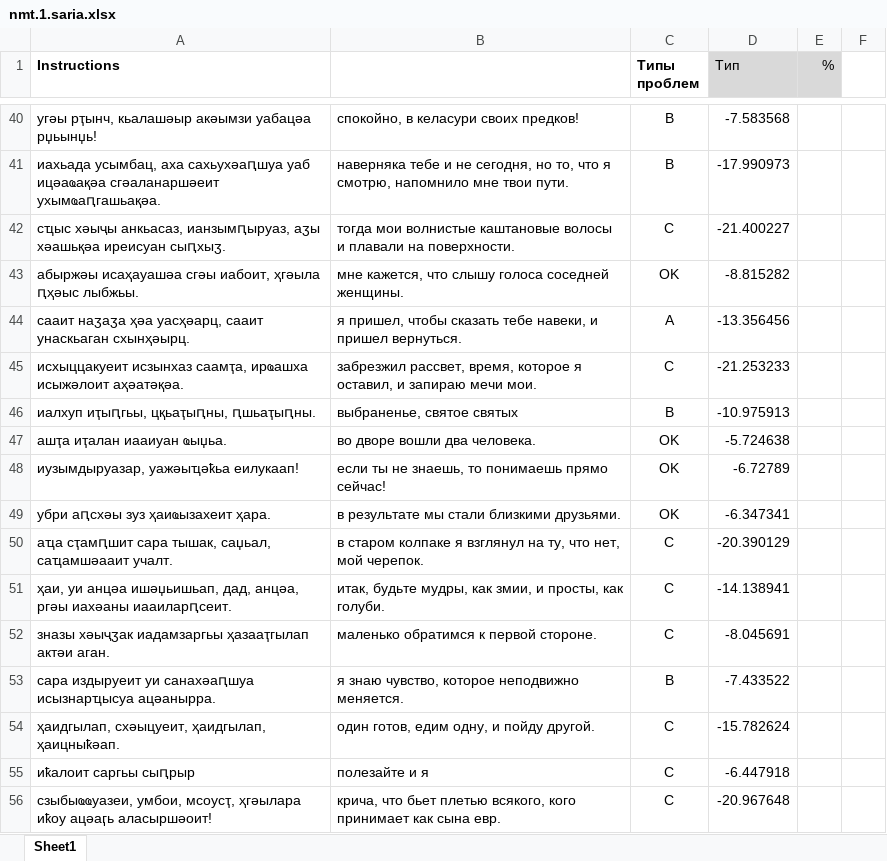
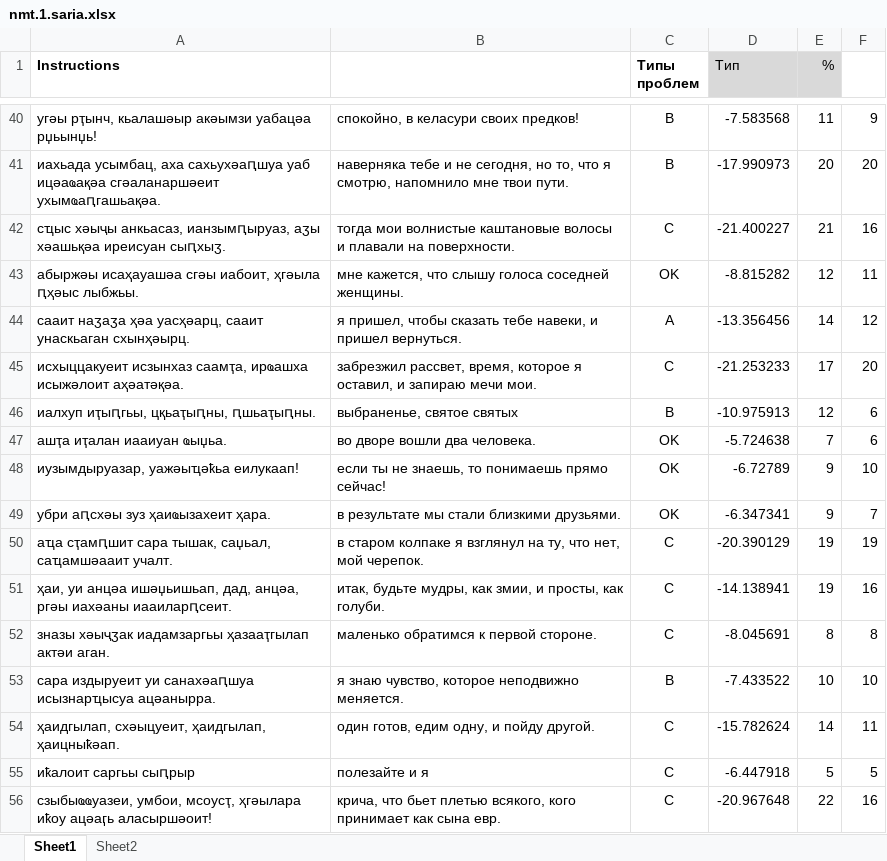
Before and after one commit to danielinux7/anana, an Excel workbook: nmt/астатистика/nmt.1.saria.xlsx, sheet Sheet1, drawn as a sheet; only a part is shown, gaps mark what is left out; values as stored, in another font and other column widths than the file's, no borders; conditional formats not drawn; the diff covers the shown part only; the diff names each change by its address in the sheet, - before the commit and + after, or states it on an @@ line.

```diff
--- a/nmt/астатистика/nmt.1.saria.xlsx (sheet Sheet1)
+++ b/nmt/астатистика/nmt.1.saria.xlsx (sheet Sheet1)
+sheet tab: Sheet2
-E40 (%): (empty)
+E40 (%): 11
-F40: (empty)
+F40: 9
-E41 (%): (empty)
+E41 (%): 20
-F41: (empty)
+F41: 20
-E42 (%): (empty)
+E42 (%): 21
-F42: (empty)
+F42: 16
-E43 (%): (empty)
+E43 (%): 12
-F43: (empty)
+F43: 11
-E44 (%): (empty)
+E44 (%): 14
-F44: (empty)
+F44: 12
-E45 (%): (empty)
+E45 (%): 17
-F45: (empty)
+F45: 20
-E46 (%): (empty)
+E46 (%): 12
-F46:F47: (empty)
+F46:F47: 6
-E47 (%): (empty)
+E47 (%): 7
-E48:E49 (%): (empty)
+E48:E49 (%): 9
-F48: (empty)
+F48: 10
-F49: (empty)
+F49: 7
-E50:E51 (%): (empty)
+E50:E51 (%): 19
-F50: (empty)
+F50: 19
-F51: (empty)
+F51: 16
-E52 (%): (empty)
+E52 (%): 8
-F52: (empty)
+F52: 8
-E53 (%): (empty)
+E53 (%): 10
-F53: (empty)
+F53: 10
-E54 (%): (empty)
+E54 (%): 14
-F54: (empty)
+F54: 11
-E55 (%): (empty)
+E55 (%): 5
-F55: (empty)
+F55: 5
-E56 (%): (empty)
+E56 (%): 22
-F56: (empty)
+F56: 16
```
Also changed, not shown: 462 edited cells and cell formats elsewhere in this sheet.
